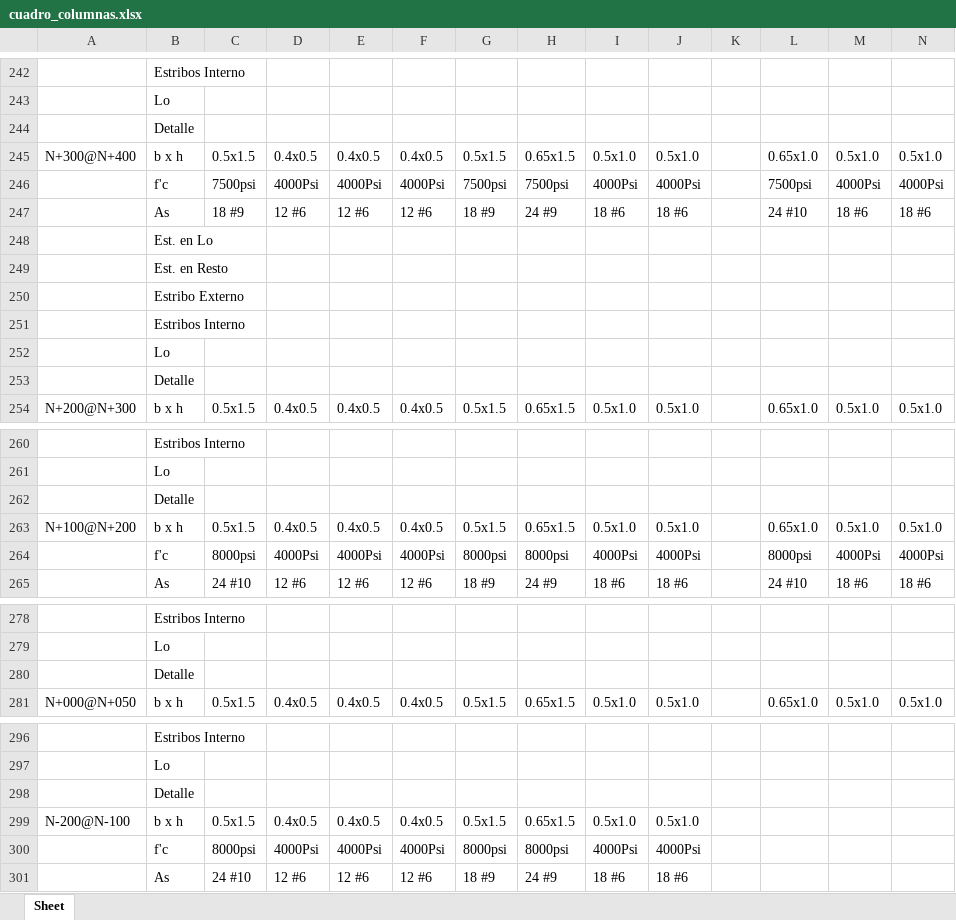
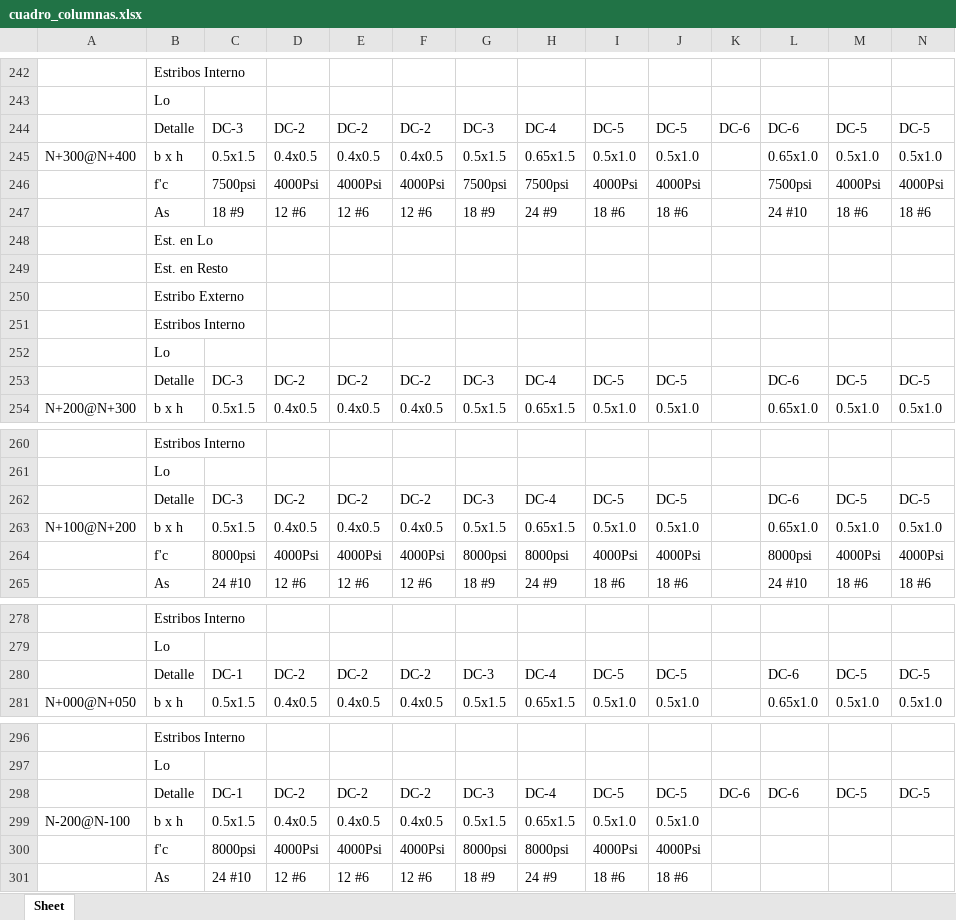
Before and after one commit to ioseluiz/column_extraction_etabs, an Excel workbook: cuadro_columnas.xlsx, sheet Sheet, drawn as a sheet; only a part is shown, gaps mark what is left out; values as stored, in another font and other column widths than the file's, no borders; removed rows and columns are numbered as before the commit, all else as after; rows hold the shown columns only; the diff covers the shown part only; the diff names each change by its address in the sheet, - before the commit and + after, or states it on an @@ line.

Commit message:
window column data added

```diff
--- a/cuadro_columnas.xlsx (sheet Sheet)
+++ b/cuadro_columnas.xlsx (sheet Sheet)
-row 244:  | Detalle
+row 244:  | Detalle | DC-3 | DC-2 | DC-2 | DC-2 | DC-3 | DC-4 | DC-5 | DC-5 | DC-6 | DC-6 | DC-5 | DC-5
-row 253:  | Detalle
+row 253:  | Detalle | DC-3 | DC-2 | DC-2 | DC-2 | DC-3 | DC-4 | DC-5 | DC-5 |  | DC-6 | DC-5 | DC-5
-row 262:  | Detalle
+row 262:  | Detalle | DC-3 | DC-2 | DC-2 | DC-2 | DC-3 | DC-4 | DC-5 | DC-5 |  | DC-6 | DC-5 | DC-5
-row 280:  | Detalle
+row 280:  | Detalle | DC-1 | DC-2 | DC-2 | DC-2 | DC-3 | DC-4 | DC-5 | DC-5 |  | DC-6 | DC-5 | DC-5
-row 298:  | Detalle
+row 298:  | Detalle | DC-1 | DC-2 | DC-2 | DC-2 | DC-3 | DC-4 | DC-5 | DC-5 | DC-6 | DC-6 | DC-5 | DC-5
```
Also changed, not shown: 27 added rows and 27 removed rows elsewhere in this sheet, column_output.xlsx, 5 other files.
